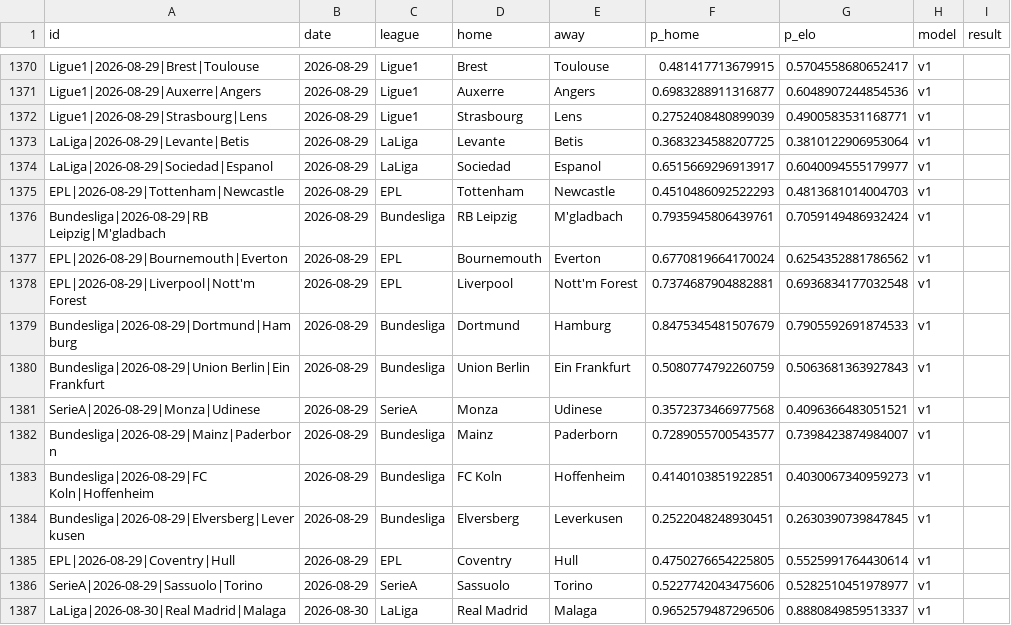
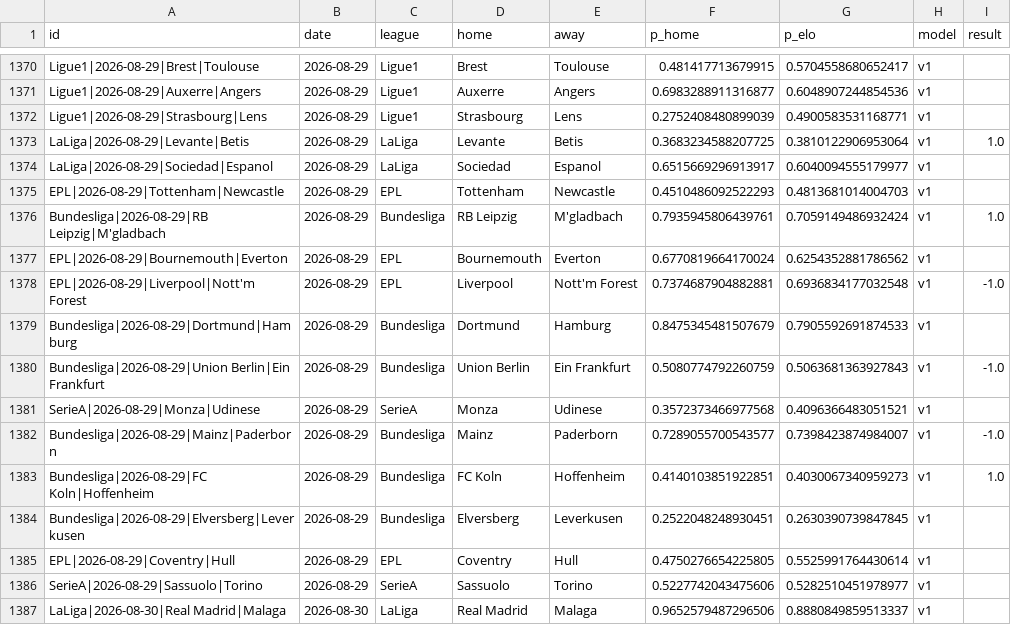
Before and after one commit to azcal/forecasting-lab, a CSV file: data/soccer.csv, drawn as a sheet; only a part is shown, gaps mark what is left out.

Commit message:
dashboard data 2026-08-29

```diff
--- a/data/soccer.csv
+++ b/data/soccer.csv
@@ -1372,13 +1372,13 @@ Ligue1|2026-08-29|Auxerre|Angers,2026-08-29,Ligue1,Auxerre,Angers,0.698328891131
 Ligue1|2026-08-29|Strasbourg|Lens,2026-08-29,Ligue1,Strasbourg,Lens,0.2752408480899039,0.4900583531168771,v1,
-LaLiga|2026-08-29|Levante|Betis,2026-08-29,LaLiga,Levante,Betis,0.3683234588207725,0.3810122906953064,v1,
+LaLiga|2026-08-29|Levante|Betis,2026-08-29,LaLiga,Levante,Betis,0.3683234588207725,0.3810122906953064,v1,1.0
 LaLiga|2026-08-29|Sociedad|Espanol,2026-08-29,LaLiga,Sociedad,Espanol,0.6515669296913917,0.6040094555179977,v1,
 EPL|2026-08-29|Tottenham|Newcastle,2026-08-29,EPL,Tottenham,Newcastle,0.4510486092522293,0.4813681014004703,v1,
-Bundesliga|2026-08-29|RB Leipzig|M'gladbach,2026-08-29,Bundesliga,RB Leipzig,M'gladbach,0.7935945806439761,0.7059149486932424,v1,
+Bundesliga|2026-08-29|RB Leipzig|M'gladbach,2026-08-29,Bundesliga,RB Leipzig,M'gladbach,0.7935945806439761,0.7059149486932424,v1,1.0
 EPL|2026-08-29|Bournemouth|Everton,2026-08-29,EPL,Bournemouth,Everton,0.6770819664170024,0.6254352881786562,v1,
-EPL|2026-08-29|Liverpool|Nott'm Forest,2026-08-29,EPL,Liverpool,Nott'm Forest,0.7374687904882881,0.6936834177032548,v1,
+EPL|2026-08-29|Liverpool|Nott'm Forest,2026-08-29,EPL,Liverpool,Nott'm Forest,0.7374687904882881,0.6936834177032548,v1,-1.0
 Bundesliga|2026-08-29|Dortmund|Hamburg,2026-08-29,Bundesliga,Dortmund,Hamburg,0.8475345481507679,0.7905592691874533,v1,
-Bundesliga|2026-08-29|Union Berlin|Ein Frankfurt,2026-08-29,Bundesliga,Union Berlin,Ein Frankfurt,0.5080774792260759,0.5063681363927843,v1,
+Bundesliga|2026-08-29|Union Berlin|Ein Frankfurt,2026-08-29,Bundesliga,Union Berlin,Ein Frankfurt,0.5080774792260759,0.5063681363927843,v1,-1.0
 SerieA|2026-08-29|Monza|Udinese,2026-08-29,SerieA,Monza,Udinese,0.3572373466977568,0.4096366483051521,v1,
-Bundesliga|2026-08-29|Mainz|Paderborn,2026-08-29,Bundesliga,Mainz,Paderborn,0.7289055700543577,0.7398423874984007,v1,
-Bundesliga|2026-08-29|FC Koln|Hoffenheim,2026-08-29,Bundesliga,FC Koln,Hoffenheim,0.4140103851922851,0.4030067340959273,v1,
+Bundesliga|2026-08-29|Mainz|Paderborn,2026-08-29,Bundesliga,Mainz,Paderborn,0.7289055700543577,0.7398423874984007,v1,-1.0
+Bundesliga|2026-08-29|FC Koln|Hoffenheim,2026-08-29,Bundesliga,FC Koln,Hoffenheim,0.4140103851922851,0.4030067340959273,v1,1.0
 Bundesliga|2026-08-29|Elversberg|Leverkusen,2026-08-29,Bundesliga,Elversberg,Leverkusen,0.2522048248930451,0.2630390739847845,v1,
```
Also changed, not shown: data/ncaaf.csv, data/soccer_americas.csv, 2 other files.
